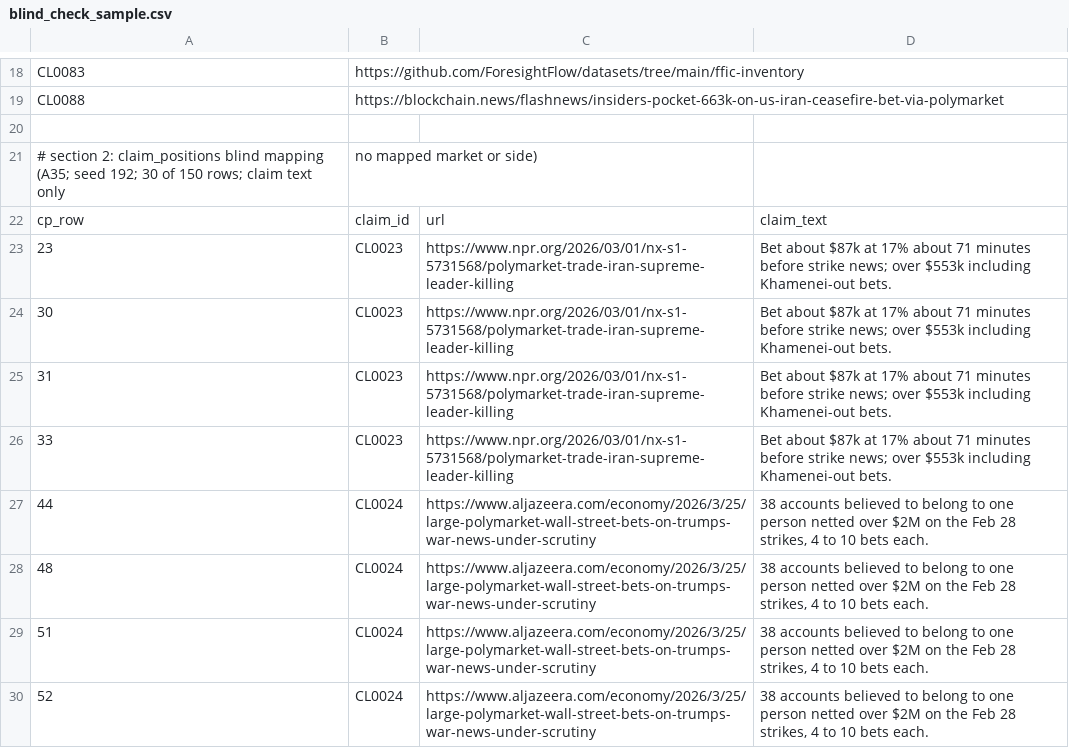
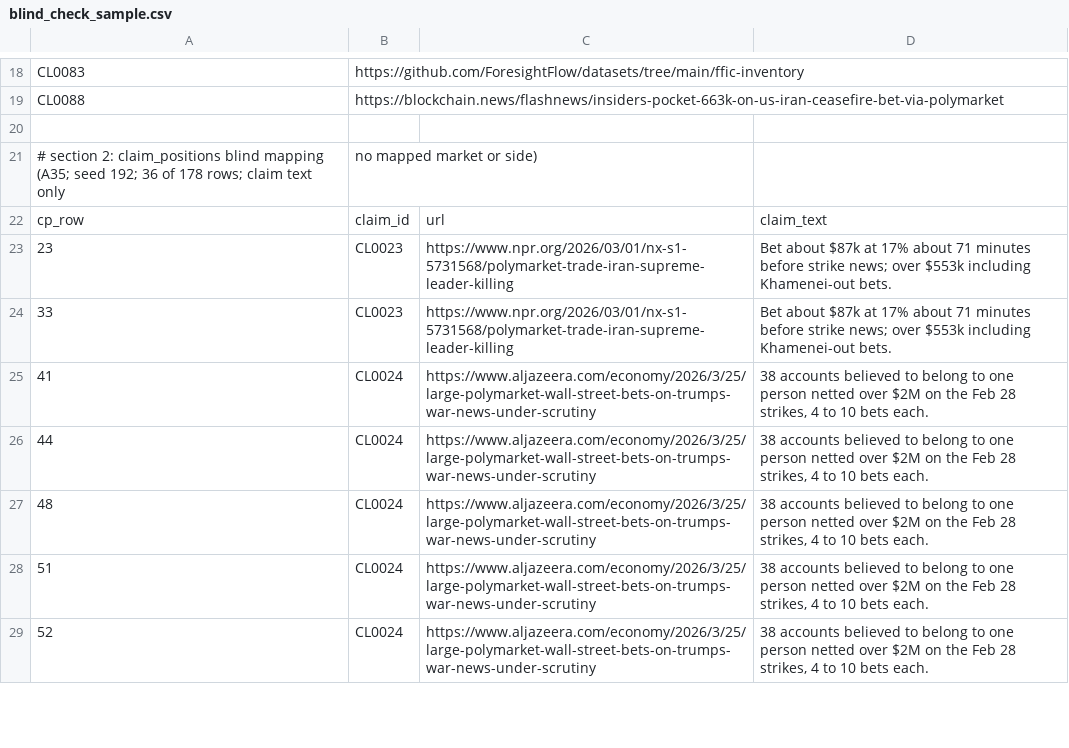
Before and after one commit to ibrhmyi/insider, a CSV file: dataset/logs/blind_check_sample.csv, drawn as a sheet; only a part is shown, gaps mark what is left out; the diff covers the shown part only.

```diff
--- a/dataset/logs/blind_check_sample.csv
+++ b/dataset/logs/blind_check_sample.csv
@@ -20,8 +20,7 @@ CL0088,https://blockchain.news/flashnews/insiders-pocket-663k-on-us-iran-ceasefi
 
-# section 2: claim_positions blind mapping (A35; seed 192; 30 of 150 rows; claim text only, no mapped market or side)
+# section 2: claim_positions blind mapping (A35; seed 192; 36 of 178 rows; claim text only, no mapped market or side)
 cp_row,claim_id,url,claim_text
 23,CL0023,https://www.npr.org/2026/03/01/nx-s1-5731568/polymarket-trade-iran-supreme-leader-killing,Bet about $87k at 17% about 71 minutes before strike news; over $553k including Khamenei-out bets.
-30,CL0023,https://www.npr.org/2026/03/01/nx-s1-5731568/polymarket-trade-iran-supreme-leader-killing,Bet about $87k at 17% about 71 minutes before strike news; over $553k including Khamenei-out bets.
-31,CL0023,https://www.npr.org/2026/03/01/nx-s1-5731568/polymarket-trade-iran-supreme-leader-killing,Bet about $87k at 17% about 71 minutes before strike news; over $553k including Khamenei-out bets.
 33,CL0023,https://www.npr.org/2026/03/01/nx-s1-5731568/polymarket-trade-iran-supreme-leader-killing,Bet about $87k at 17% about 71 minutes before strike news; over $553k including Khamenei-out bets.
+41,CL0024,https://www.aljazeera.com/economy/2026/3/25/large-polymarket-wall-street-bets-on-trumps-war-news-under-scrutiny,"38 accounts believed to belong to one person netted over $2M on the Feb 28 strikes, 4 to 10 bets each."
 44,CL0024,https://www.aljazeera.com/economy/2026/3/25/large-polymarket-wall-street-bets-on-trumps-war-news-under-scrutiny,"38 accounts believed to belong to one person netted over $2M on the Feb 28 strikes, 4 to 10 bets each."
```
Also changed, not shown: 12 added rows and 5 removed rows elsewhere in this file, dataset/data/claim_positions.csv, 2 other files.
